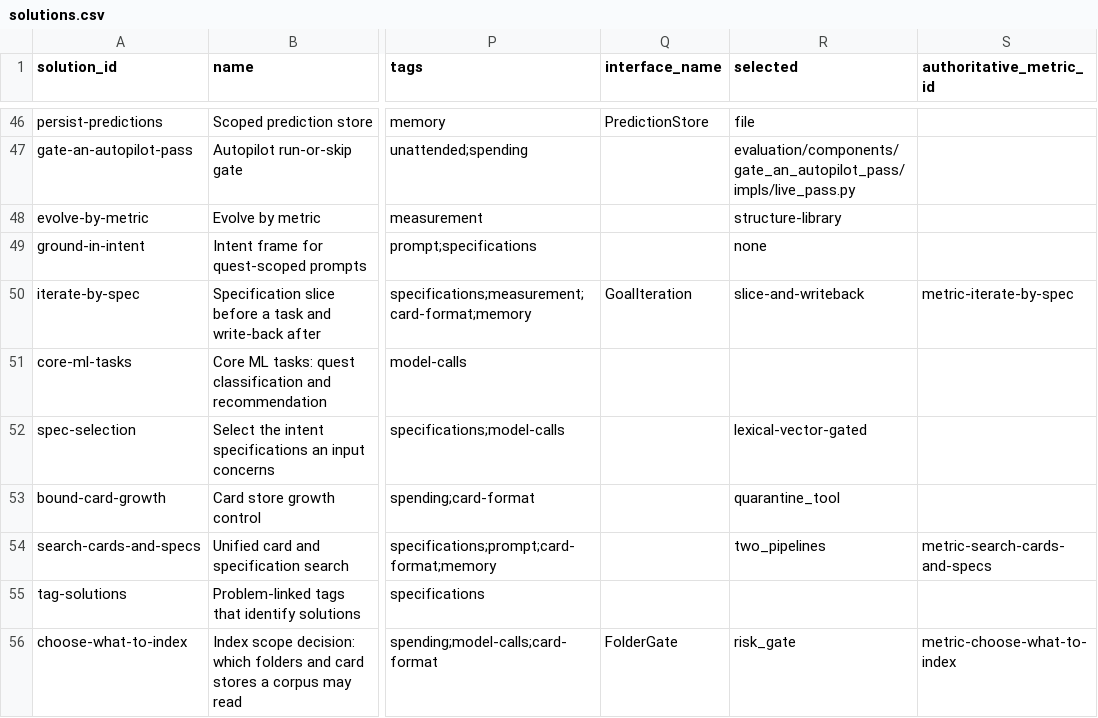
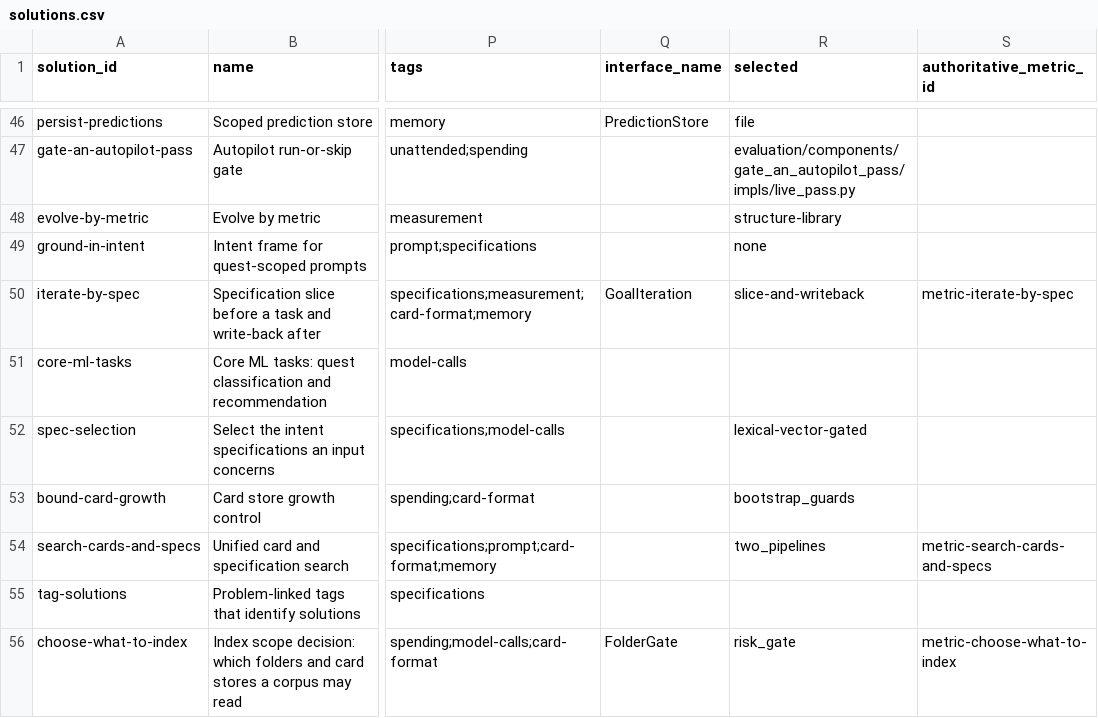
Before and after one commit to SpiritualData/quest-ai-runner, a CSV file: esoi/solutions.csv, drawn as a sheet; only a part is shown, gaps mark what is left out; the diff names each change by its address in the sheet, - before the commit and + after, or states it on an @@ line.

```diff
--- a/esoi/solutions.csv
+++ b/esoi/solutions.csv
-R53 (selected): quarantine_tool
+R53 (selected): bootstrap_guards
```
Also changed, not shown: esoi/tracker/implementations.csv, esoi/tracker/solutions.csv, 1 other file.
